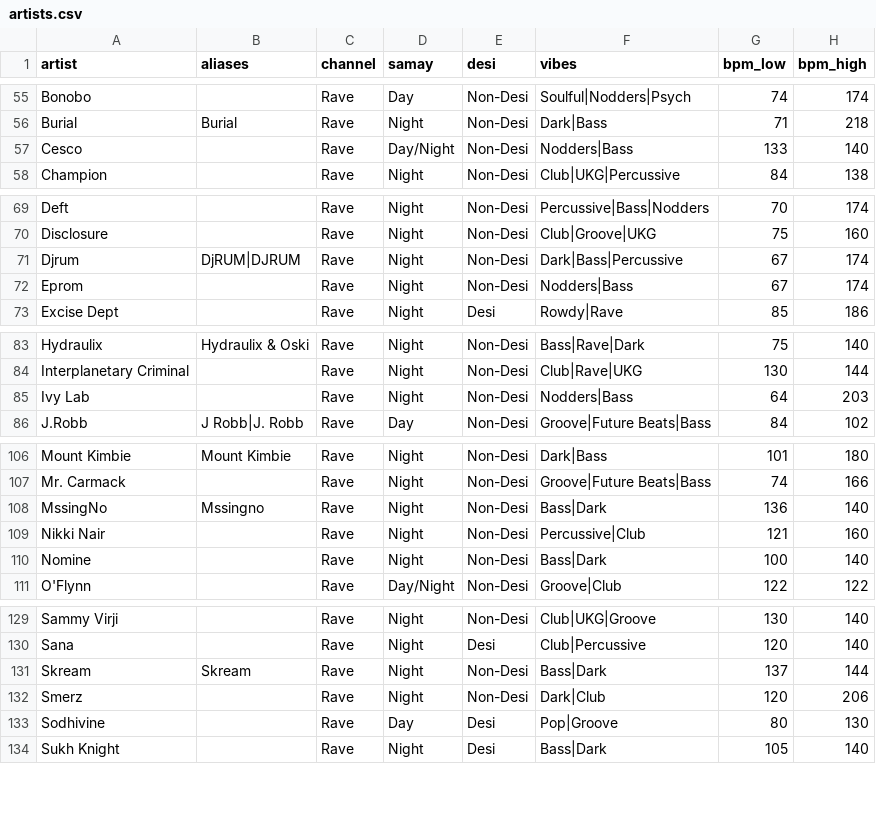
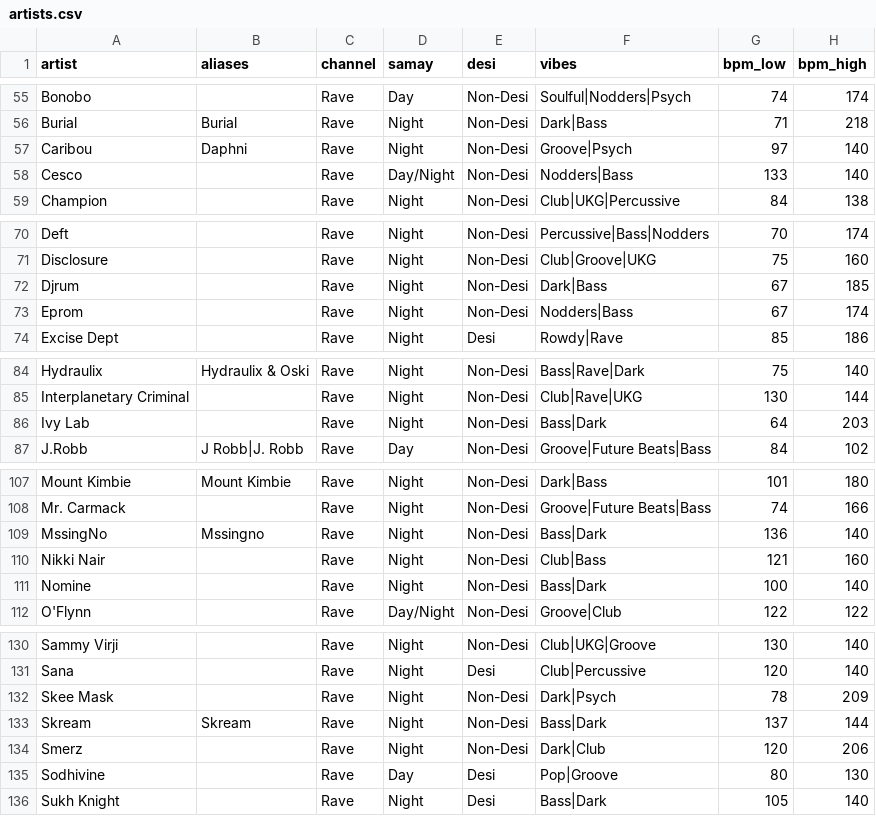
Before and after one commit to prahlaadr/pyaar-radio, a CSV file: public/data/artists.csv, drawn as a sheet; only a part is shown, gaps mark what is left out.

```diff
--- a/public/data/artists.csv
+++ b/public/data/artists.csv
@@ -56,2 +56,3 @@ Bonobo,,Rave,Day,Non-Desi,Soulful|Nodders|Psych,74,174
 Burial,Burial,Rave,Night,Non-Desi,Dark|Bass,71,218
+Caribou,Daphni,Rave,Night,Non-Desi,Groove|Psych,97,140
 Cesco,,Rave,Day/Night,Non-Desi,Nodders|Bass,133,140
@@ -70,3 +71,3 @@ Deft,,Rave,Night,Non-Desi,Percussive|Bass|Nodders,70,174
 Disclosure,,Rave,Night,Non-Desi,Club|Groove|UKG,75,160
-Djrum,DjRUM|DJRUM,Rave,Night,Non-Desi,Dark|Bass|Percussive,67,174
+Djrum,,Rave,Night,Non-Desi,Dark|Bass,67,185
 Eprom,,Rave,Night,Non-Desi,Nodders|Bass,67,174
@@ -84,3 +85,3 @@ Hydraulix,Hydraulix & Oski,Rave,Night,Non-Desi,Bass|Rave|Dark,75,140
 Interplanetary Criminal,,Rave,Night,Non-Desi,Club|Rave|UKG,130,144
-Ivy Lab,,Rave,Night,Non-Desi,Nodders|Bass,64,203
+Ivy Lab,,Rave,Night,Non-Desi,Bass|Dark,64,203
 J.Robb,J Robb|J. Robb,Rave,Day,Non-Desi,Groove|Future Beats|Bass,84,102
@@ -108,3 +109,3 @@ Mr. Carmack,,Rave,Night,Non-Desi,Groove|Future Beats|Bass,74,166
 MssingNo,Mssingno,Rave,Night,Non-Desi,Bass|Dark,136,140
-Nikki Nair,,Rave,Night,Non-Desi,Percussive|Club,121,160
+Nikki Nair,,Rave,Night,Non-Desi,Club|Bass,121,160
 Nomine,,Rave,Night,Non-Desi,Bass|Dark,100,140
@@ -130,2 +131,3 @@ Sammy Virji,,Rave,Night,Non-Desi,Club|UKG|Groove,130,140
 Sana,,Rave,Night,Desi,Club|Percussive,120,140
+Skee Mask,,Rave,Night,Non-Desi,Dark|Psych,78,209
 Skream,Skream,Rave,Night,Non-Desi,Bass|Dark,137,144
```
